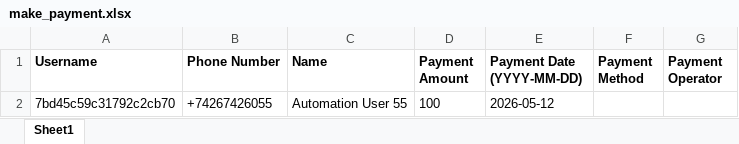
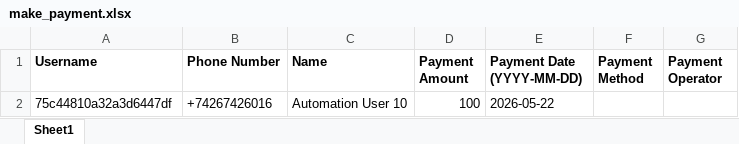
Before and after one commit to dimagi/dimagi-qa-ccc, an Excel workbook: test_data/make_payment.xlsx, sheet Sheet1, drawn as a sheet; values as stored, in another font and other column widths than the file's, no borders; removed rows and columns are numbered as before the commit, all else as after; the diff names each change by its address in the sheet, - before the commit and + after, or states it on an @@ line.

```diff
--- a/test_data/make_payment.xlsx (sheet Sheet1)
+++ b/test_data/make_payment.xlsx (sheet Sheet1)
-row 2: 7bd45c59c31792c2cb70 | +74267426055 | Automation User 55 | 100 | 2026-05-12
+row 2: 75c44810a32a3d6447df | +74267426016 | Automation User 10 | 100 | 2026-05-22
```
Also changed, not shown: 3 other files.
